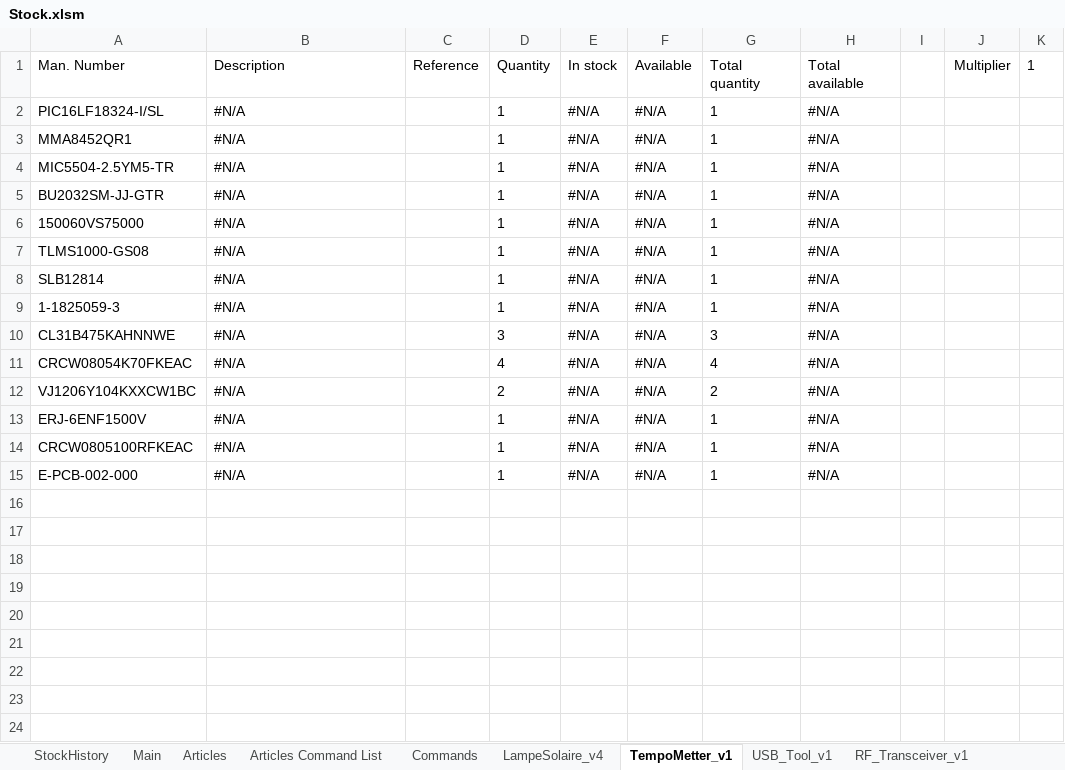
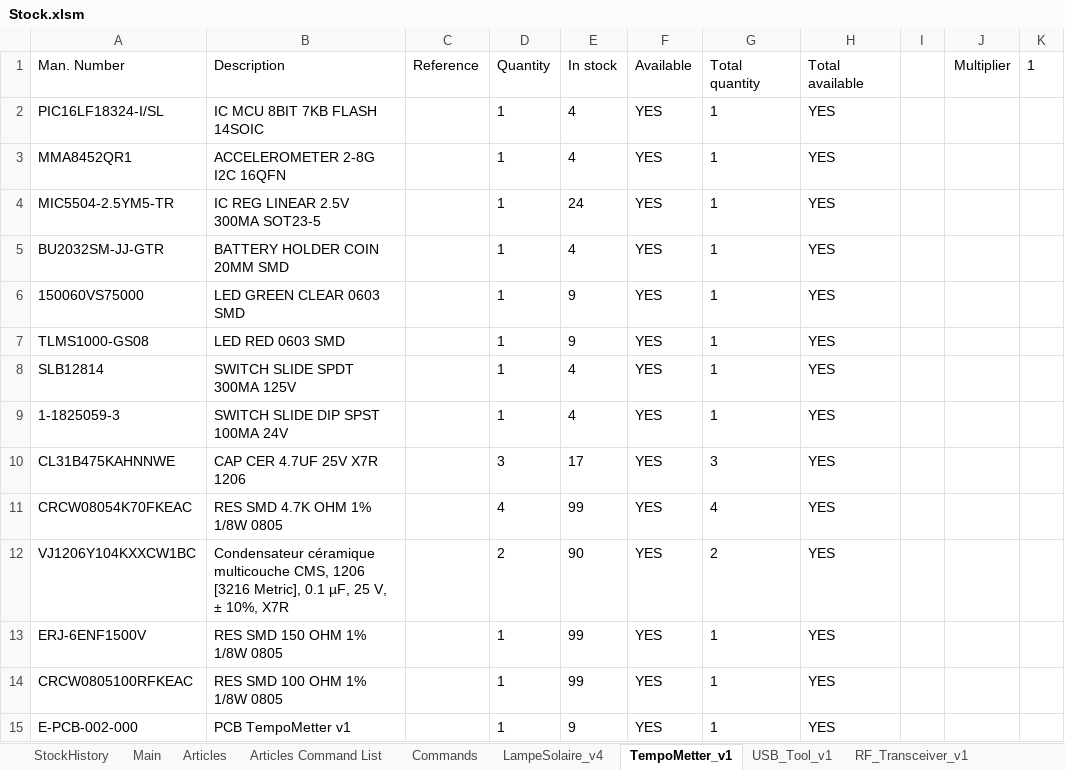
Before and after one commit to esseivan/Stock, an Excel workbook: Stock.xlsm, sheet TempoMetter_v1, drawn as a sheet; values as stored, in another font and other column widths than the file's, no borders; conditional formats and table styles not drawn; 1 other sheet too large or unreadable and not compared; the diff names each change by its address in the sheet, - before the commit and + after, or states it on an @@ line.

```diff
--- a/Stock.xlsm (sheet TempoMetter_v1)
+++ b/Stock.xlsm (sheet TempoMetter_v1)
-B2 (Description): #N/A
+B2 (Description): IC MCU 8BIT 7KB FLASH 14SOIC
-E2:E3 (In stock): #N/A
+E2:E3 (In stock): 4
-F2:F15 (Available): #N/A
+F2:F15 (Available): YES
-H2:H15 (Total available): #N/A
+H2:H15 (Total available): YES
-B3 (Description): #N/A
+B3 (Description): ACCELEROMETER 2-8G I2C 16QFN
-B4 (Description): #N/A
+B4 (Description): IC REG LINEAR 2.5V 300MA SOT23-5
-E4 (In stock): #N/A
+E4 (In stock): 24
-B5 (Description): #N/A
+B5 (Description): BATTERY HOLDER COIN 20MM SMD
-E5 (In stock): #N/A
+E5 (In stock): 4
-B6 (Description): #N/A
+B6 (Description): LED GREEN CLEAR 0603 SMD
-E6:E7 (In stock): #N/A
+E6:E7 (In stock): 9
-B7 (Description): #N/A
+B7 (Description): LED RED 0603 SMD
-B8 (Description): #N/A
+B8 (Description): SWITCH SLIDE SPDT 300MA 125V
-E8:E9 (In stock): #N/A
+E8:E9 (In stock): 4
-B9 (Description): #N/A
+B9 (Description): SWITCH SLIDE DIP SPST 100MA 24V
-B10 (Description): #N/A
+B10 (Description): CAP CER 4.7UF 25V X7R 1206
-E10 (In stock): #N/A
+E10 (In stock): 17
-B11 (Description): #N/A
+B11 (Description): RES SMD 4.7K OHM 1% 1/8W 0805
-E11 (In stock): #N/A
+E11 (In stock): 99
-B12 (Description): #N/A
+B12 (Description): Condensateur céramique multicouche CMS, 1206 [3216 Metric], 0.1 µF, 25 V, ± 10%, X7R
-E12 (In stock): #N/A
+E12 (In stock): 90
-B13 (Description): #N/A
+B13 (Description): RES SMD 150 OHM 1% 1/8W 0805
-E13:E14 (In stock): #N/A
+E13:E14 (In stock): 99
-B14 (Description): #N/A
+B14 (Description): RES SMD 100 OHM 1% 1/8W 0805
-B15 (Description): #N/A
+B15 (Description): PCB TempoMetter v1
-E15 (In stock): #N/A
+E15 (In stock): 9
```
Also changed, not shown: sheet Commands, sheet Articles, sheet Main, sheet LampeSolaire_v4, sheet StockHistory, formulas that keep their value, hidden cells, charts or pictures.
